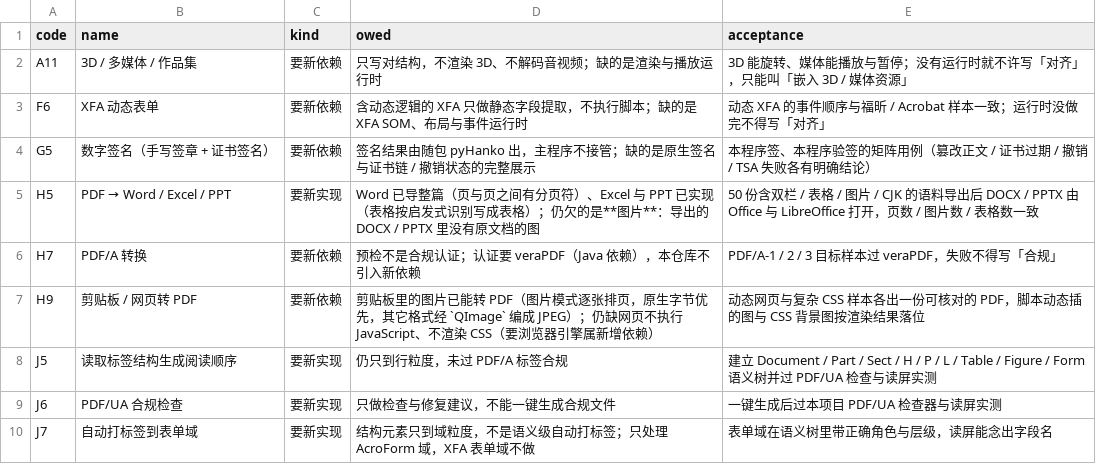
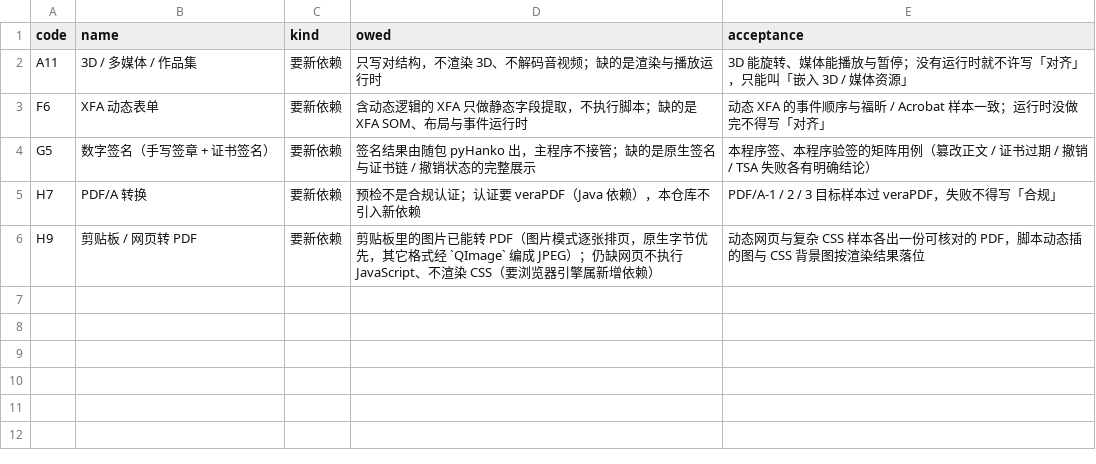
Before and after one commit to fengjutian/Folixa, a CSV file: docs/benchmark/scorecard-debt.csv, drawn as a sheet; the diff names each change by its address in the sheet, - before the commit and + after, or states it on an @@ line.

Commit message:
feat: Enhance Office export functionality and semantic tagging
- Updated scorecard-debt.csv to reflect new dependencies and implementation requirements for Office export features.
- Added scripts for generating and verifying Office corpus, ensuring images and tables are included in exports.
- Improved negative test cases for feature claims, ensuring robustness against changes in exemption phrases.
- Introduced new source files for handling Office media exports in CMakeLists.txt.
- Enhanced user interface messages in MainWindow.cpp to clarify export capabilities and requirements.
- Implemented auto-tagging functionality for documents, allowing for semantic structure trees to be generated automatically.
- Updated conversion reports to provide detailed feedback on exported content, including image and table counts.
- Improved PDF/UA generation process to ensure semantic tagging is accurately reflected in the output.
- Enhanced unit tests to verify the integrity of document reflow processes and compliance with PDF/UA standards.

```diff
--- a/docs/benchmark/scorecard-debt.csv
+++ b/docs/benchmark/scorecard-debt.csv
-row 5: H5 | PDF → Word / Excel / PPT | 要新实现 | Word 已导整篇（页与页之间有分页符）、Excel 与 PPT 已实现（表格按启发式识别写成表格）；仍欠的是**图片**：导出的 DOCX / PPTX 里没有原文档的图 | 50 份含双栏 / 表格 / 图片 / CJK 的语料导出后 DOCX / PPTX 由 Office 与 LibreOffice 打开，页数 / 图片数 / 表格数一致
-row 8: J5 | 读取标签结构生成阅读顺序 | 要新实现 | 仍只到行粒度，未过 PDF/A 标签合规 | 建立 Document / Part / Sect / H / P / L / Table / Figure / Form 语义树并过 PDF/UA 检查与读屏实测
-row 9: J6 | PDF/UA 合规检查 | 要新实现 | 只做检查与修复建议，不能一键生成合规文件 | 一键生成后过本项目 PDF/UA 检查器与读屏实测
-row 10: J7 | 自动打标签到表单域 | 要新实现 | 结构元素只到域粒度，不是语义级自动打标签；只处理 AcroForm 域，XFA 表单域不做 | 表单域在语义树里带正确角色与层级，读屏能念出字段名
```
Also changed, not shown: docs/benchmark/feature-claim-exemptions.csv, docs/benchmark/foxit-features.csv, 20 other files.
